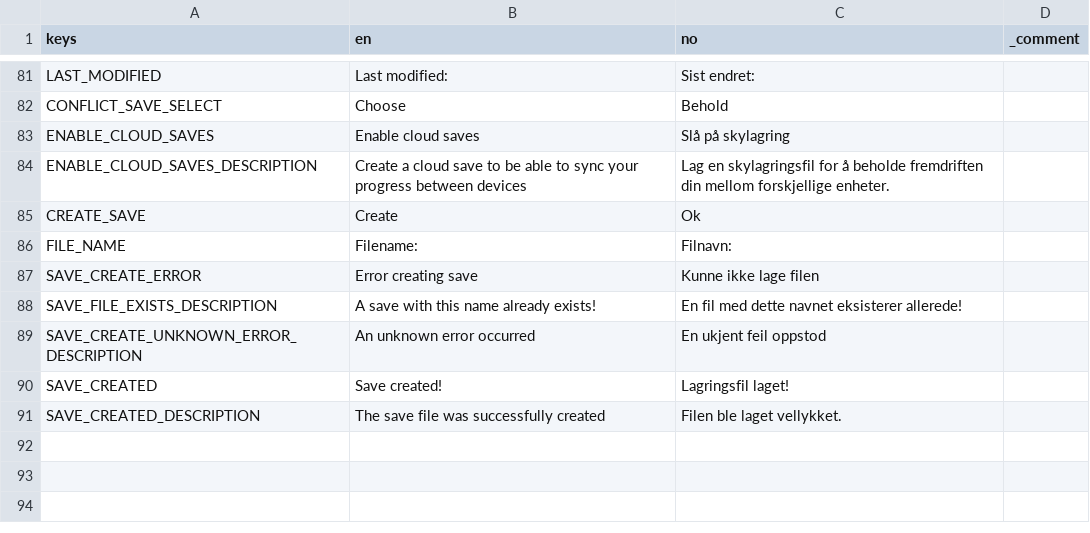
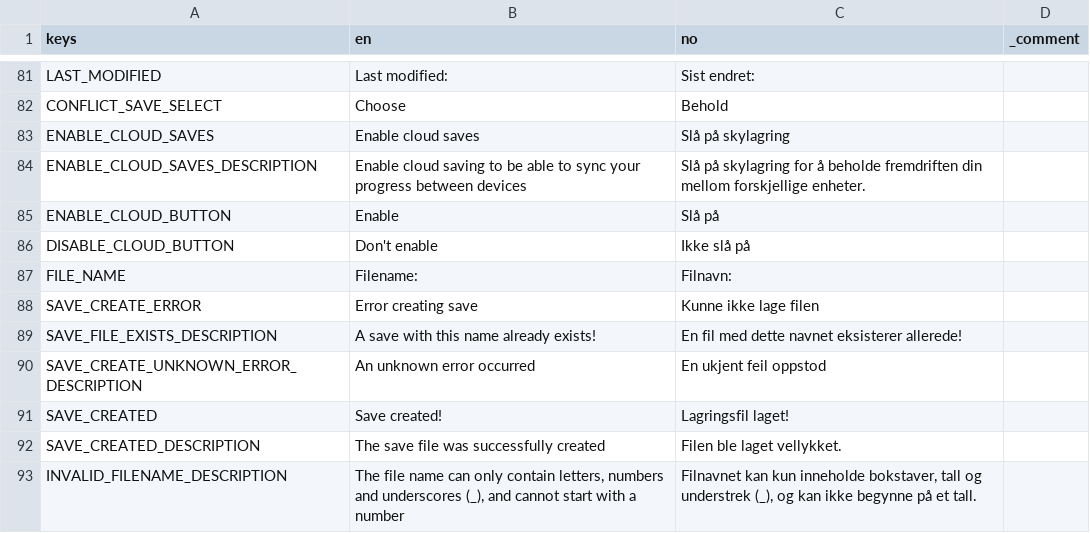
Before and after one commit to EsasHG/notsnake, a CSV file: Localization/Loop Dog Translations.csv, drawn as a sheet; only a part is shown, gaps mark what is left out.

```diff
--- a/Localization/Loop Dog Translations.csv
+++ b/Localization/Loop Dog Translations.csv
@@ -85,4 +85,5 @@ CONFLICT_SAVE_SELECT,Choose,Behold,
 ENABLE_CLOUD_SAVES,Enable cloud saves,Slå på skylagring,
-ENABLE_CLOUD_SAVES_DESCRIPTION,Create a cloud save to be able to sync your progress between devices,Lag en skylagringsfil for å beholde fremdriften din mellom forskjellige enheter.,
-CREATE_SAVE,Create,Ok,
+ENABLE_CLOUD_SAVES_DESCRIPTION,Enable cloud saving to be able to sync your progress between devices,Slå på skylagring for å beholde fremdriften din mellom forskjellige enheter.,
+ENABLE_CLOUD_BUTTON,Enable,Slå på,
+DISABLE_CLOUD_BUTTON,Don't enable,Ikke slå på,
 FILE_NAME,Filename: ,Filnavn:,
@@ -93 +94,2 @@ SAVE_CREATED,Save created!,Lagringsfil laget!,
 SAVE_CREATED_DESCRIPTION,The save file was successfully created,Filen ble laget vellykket.,
+INVALID_FILENAME_DESCRIPTION,"The file name can only contain letters, numbers and underscores (_), and cannot start with a number","Filnavnet kan kun inneholde bokstaver, tall og understrek (_), og kan ikke begynne på et tall.",
```
Also changed, not shown: 9 other files.
